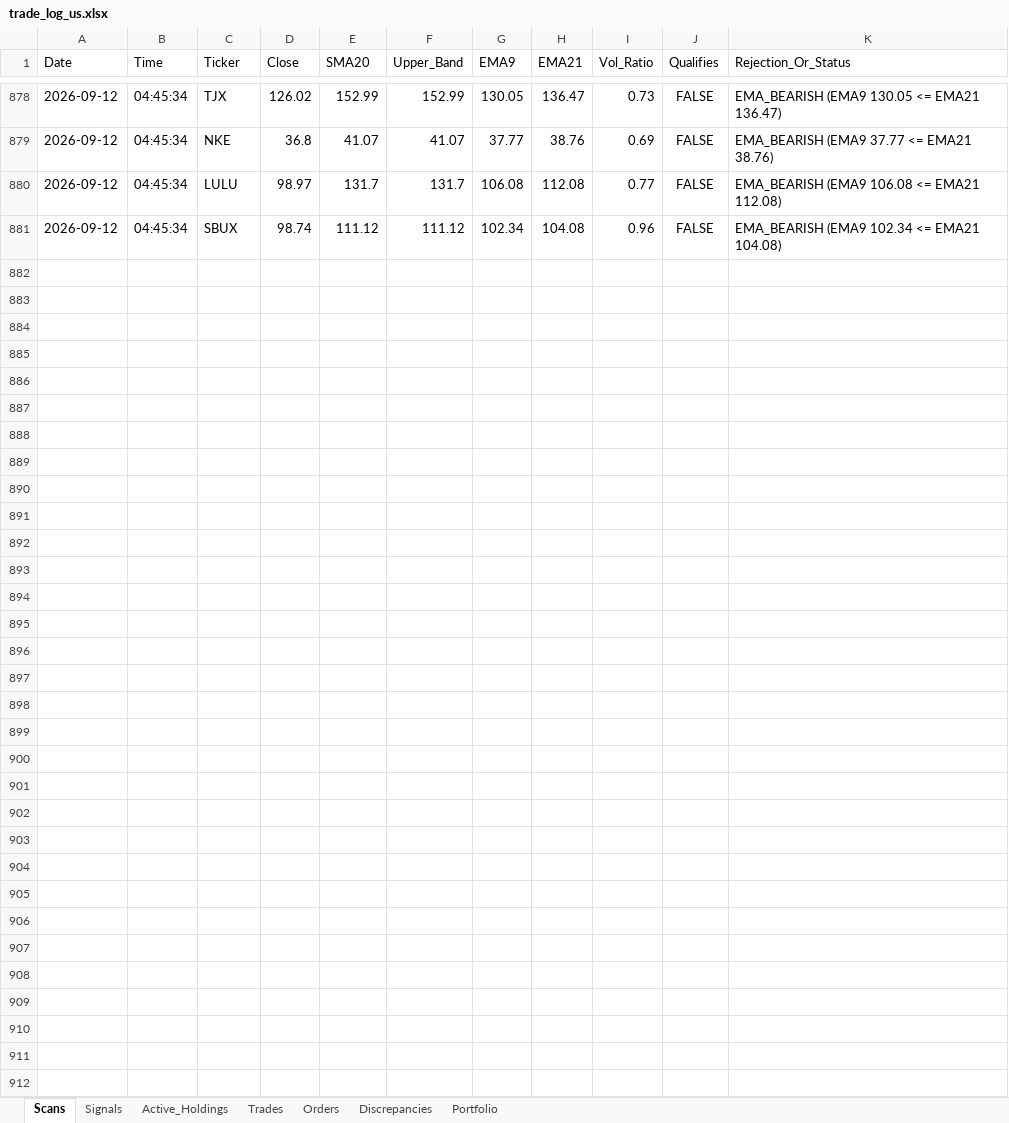
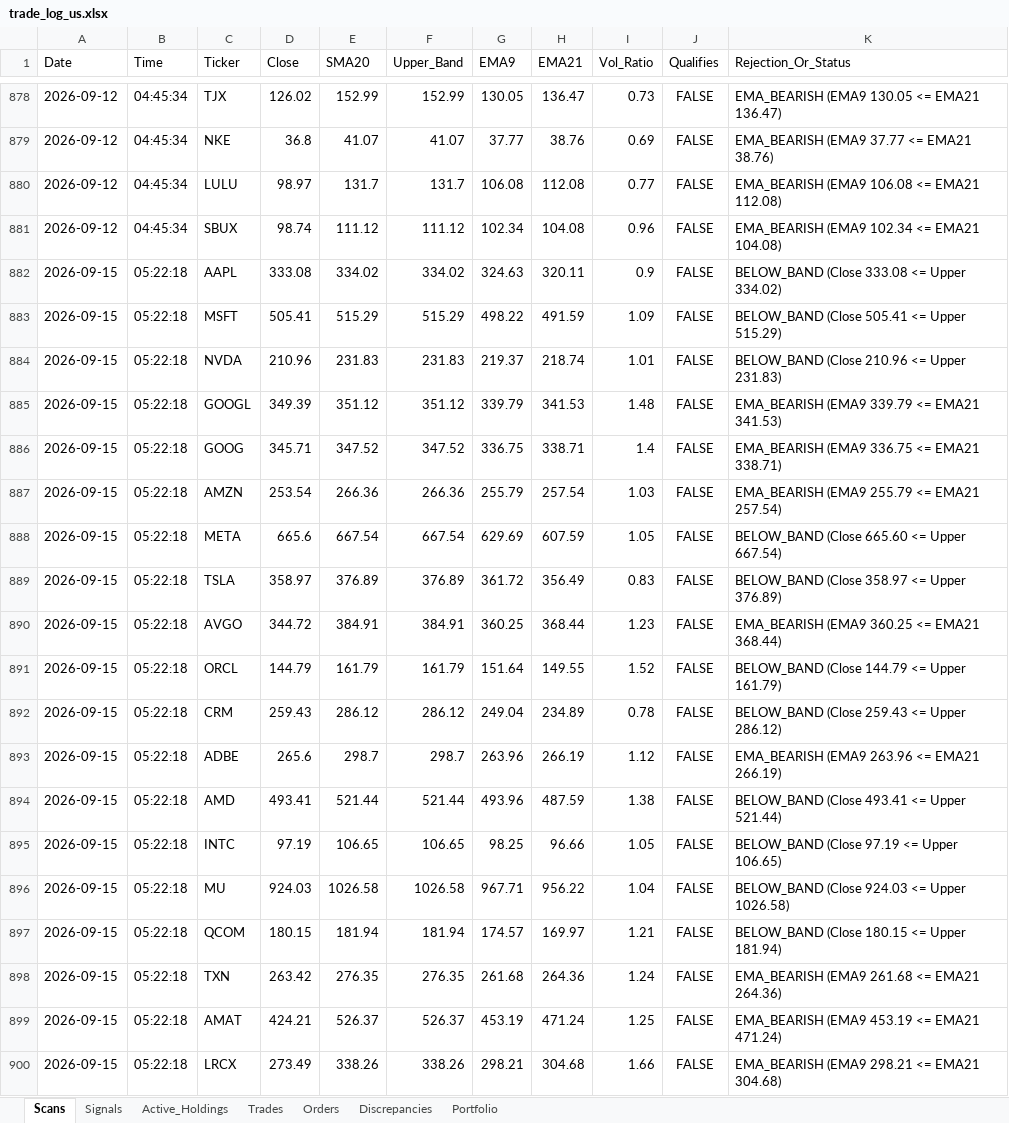
Before and after one commit to thokfoot/volatility-expansion-bot, an Excel workbook: data/trade_log_us.xlsx, sheet Scans, drawn as a sheet; only a part is shown, gaps mark what is left out; values as stored, in another font and other column widths than the file's, no borders; the diff covers the shown part only; the diff names each change by its address in the sheet, - before the commit and + after, or states it on an @@ line.

```diff
--- a/data/trade_log_us.xlsx (sheet Scans)
+++ b/data/trade_log_us.xlsx (sheet Scans)
+row 882: 2026-09-15 | 05:22:18 | AAPL | 333.08 | 334.02 | 334.02 | 324.63 | 320.11 | 0.9 | FALSE | BELOW_BAND (Close 333.08 <= Upper 334.02)
+row 883: 2026-09-15 | 05:22:18 | MSFT | 505.41 | 515.29 | 515.29 | 498.22 | 491.59 | 1.09 | FALSE | BELOW_BAND (Close 505.41 <= Upper 515.29)
+row 884: 2026-09-15 | 05:22:18 | NVDA | 210.96 | 231.83 | 231.83 | 219.37 | 218.74 | 1.01 | FALSE | BELOW_BAND (Close 210.96 <= Upper 231.83)
+row 885: 2026-09-15 | 05:22:18 | GOOGL | 349.39 | 351.12 | 351.12 | 339.79 | 341.53 | 1.48 | FALSE | EMA_BEARISH (EMA9 339.79 <= EMA21 341.53)
+row 886: 2026-09-15 | 05:22:18 | GOOG | 345.71 | 347.52 | 347.52 | 336.75 | 338.71 | 1.4 | FALSE | EMA_BEARISH (EMA9 336.75 <= EMA21 338.71)
+row 887: 2026-09-15 | 05:22:18 | AMZN | 253.54 | 266.36 | 266.36 | 255.79 | 257.54 | 1.03 | FALSE | EMA_BEARISH (EMA9 255.79 <= EMA21 257.54)
+row 888: 2026-09-15 | 05:22:18 | META | 665.6 | 667.54 | 667.54 | 629.69 | 607.59 | 1.05 | FALSE | BELOW_BAND (Close 665.60 <= Upper 667.54)
+row 889: 2026-09-15 | 05:22:18 | TSLA | 358.97 | 376.89 | 376.89 | 361.72 | 356.49 | 0.83 | FALSE | BELOW_BAND (Close 358.97 <= Upper 376.89)
+row 890: 2026-09-15 | 05:22:18 | AVGO | 344.72 | 384.91 | 384.91 | 360.25 | 368.44 | 1.23 | FALSE | EMA_BEARISH (EMA9 360.25 <= EMA21 368.44)
+row 891: 2026-09-15 | 05:22:18 | ORCL | 144.79 | 161.79 | 161.79 | 151.64 | 149.55 | 1.52 | FALSE | BELOW_BAND (Close 144.79 <= Upper 161.79)
+row 892: 2026-09-15 | 05:22:18 | CRM | 259.43 | 286.12 | 286.12 | 249.04 | 234.89 | 0.78 | FALSE | BELOW_BAND (Close 259.43 <= Upper 286.12)
+row 893: 2026-09-15 | 05:22:18 | ADBE | 265.6 | 298.7 | 298.7 | 263.96 | 266.19 | 1.12 | FALSE | EMA_BEARISH (EMA9 263.96 <= EMA21 266.19)
+row 894: 2026-09-15 | 05:22:18 | AMD | 493.41 | 521.44 | 521.44 | 493.96 | 487.59 | 1.38 | FALSE | BELOW_BAND (Close 493.41 <= Upper 521.44)
+row 895: 2026-09-15 | 05:22:18 | INTC | 97.19 | 106.65 | 106.65 | 98.25 | 96.66 | 1.05 | FALSE | BELOW_BAND (Close 97.19 <= Upper 106.65)
+row 896: 2026-09-15 | 05:22:18 | MU | 924.03 | 1026.58 | 1026.58 | 967.71 | 956.22 | 1.04 | FALSE | BELOW_BAND (Close 924.03 <= Upper 1026.58)
+row 897: 2026-09-15 | 05:22:18 | QCOM | 180.15 | 181.94 | 181.94 | 174.57 | 169.97 | 1.21 | FALSE | BELOW_BAND (Close 180.15 <= Upper 181.94)
+row 898: 2026-09-15 | 05:22:18 | TXN | 263.42 | 276.35 | 276.35 | 261.68 | 264.36 | 1.24 | FALSE | EMA_BEARISH (EMA9 261.68 <= EMA21 264.36)
+row 899: 2026-09-15 | 05:22:18 | AMAT | 424.21 | 526.37 | 526.37 | 453.19 | 471.24 | 1.25 | FALSE | EMA_BEARISH (EMA9 453.19 <= EMA21 471.24)
+row 900: 2026-09-15 | 05:22:18 | LRCX | 273.49 | 338.26 | 338.26 | 298.21 | 304.68 | 1.66 | FALSE | EMA_BEARISH (EMA9 298.21 <= EMA21 304.68)
```
Also changed, not shown: 81 added rows elsewhere in this sheet, sheet Active_Holdings, sheet Orders, sheet Trades, sheet Signals, sheet Discrepancies, sheet Portfolio, data/trade_log.xlsx, 1 other file.
